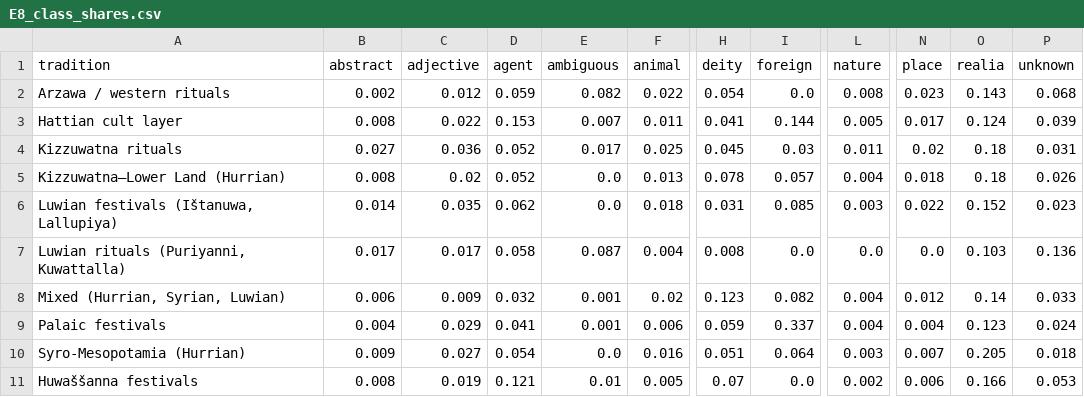
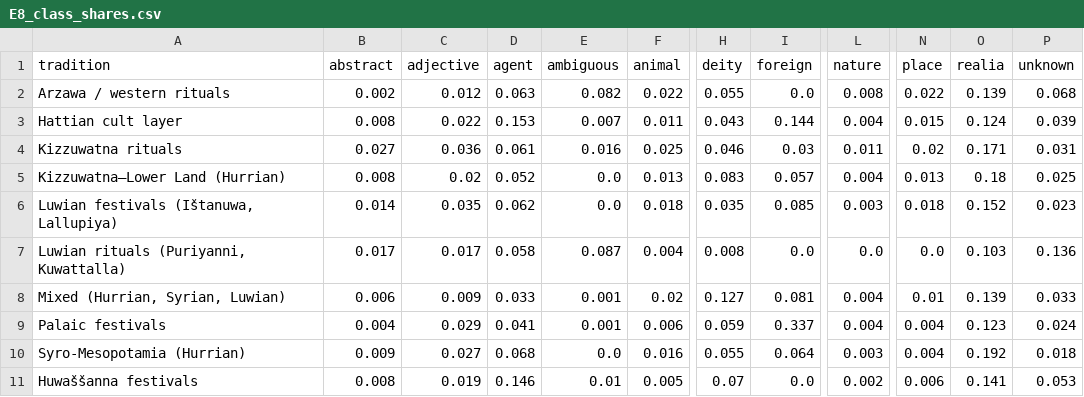
Before and after one commit to shaigordin/measuring-scribal-literacy, a CSV file: orphans/results/tlhdig03_literature_C/E8_class_shares.csv, drawn as a sheet; only a part is shown, gaps mark what is left out; the diff names each change by its address in the sheet, - before the commit and + after, or states it on an @@ line.

```diff
--- a/orphans/results/tlhdig03_literature_C/E8_class_shares.csv
+++ b/orphans/results/tlhdig03_literature_C/E8_class_shares.csv
-D2 (agent): 0.059
+D2 (agent): 0.063
-H2 (deity): 0.054
+H2 (deity): 0.055
-N2 (place): 0.023
+N2 (place): 0.022
-O2 (realia): 0.143
+O2 (realia): 0.139
-H3 (deity): 0.041
+H3 (deity): 0.043
-L3 (nature): 0.005
+L3 (nature): 0.004
-N3 (place): 0.017
+N3 (place): 0.015
-D4 (agent): 0.052
+D4 (agent): 0.061
-E4 (ambiguous): 0.017
+E4 (ambiguous): 0.016
-H4 (deity): 0.045
+H4 (deity): 0.046
-O4 (realia): 0.18
+O4 (realia): 0.171
-H5 (deity): 0.078
+H5 (deity): 0.083
-N5 (place): 0.018
+N5 (place): 0.013
-P5 (unknown): 0.026
+P5 (unknown): 0.025
-H6 (deity): 0.031
+H6 (deity): 0.035
-N6 (place): 0.022
+N6 (place): 0.018
-D8 (agent): 0.032
+D8 (agent): 0.033
-H8 (deity): 0.123
+H8 (deity): 0.127
-I8 (foreign): 0.082
+I8 (foreign): 0.081
-N8 (place): 0.012
+N8 (place): 0.01
-O8 (realia): 0.14
+O8 (realia): 0.139
-D10 (agent): 0.054
+D10 (agent): 0.068
-H10 (deity): 0.051
+H10 (deity): 0.055
-N10 (place): 0.007
+N10 (place): 0.004
-O10 (realia): 0.205
+O10 (realia): 0.192
-D11 (agent): 0.121
+D11 (agent): 0.146
-O11 (realia): 0.166
+O11 (realia): 0.141
```
Also changed, not shown: orphans/results/tlhdig03_literature_C/E11a_by_tradition.csv, orphans/results/tlhdig03_literature_C/E11a_category_by_layer.csv, 12 other files.
